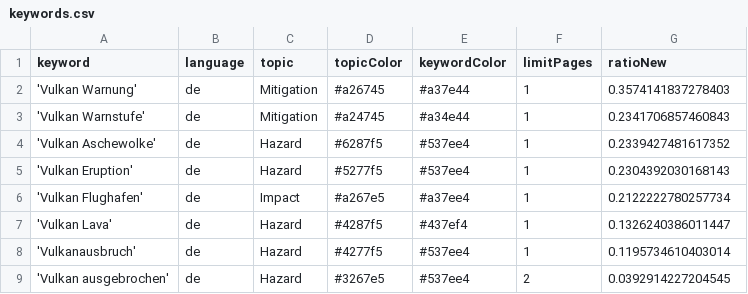
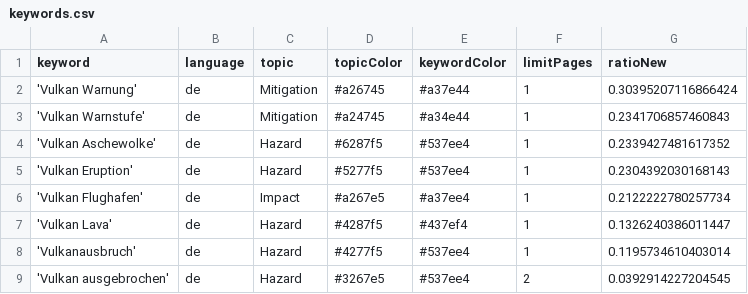
Before and after one commit to paularicarda-news/volcanoIsComing, a CSV file: keywords.csv, drawn as a sheet.

Commit message:
Commit from GitHub Actions (harvest:0.0)

```diff
--- a/keywords.csv
+++ b/keywords.csv
@@ -1,3 +1,3 @@
 keyword,language,topic,topicColor,keywordColor,limitPages,ratioNew
-'Vulkan Warnung',de,Mitigation,#a26745,#a37e44,1,0.3574141837278403
+'Vulkan Warnung',de,Mitigation,#a26745,#a37e44,1,0.30395207116866424
 'Vulkan Warnstufe',de,Mitigation,#a24745,#a34e44,1,0.2341706857460843
```
